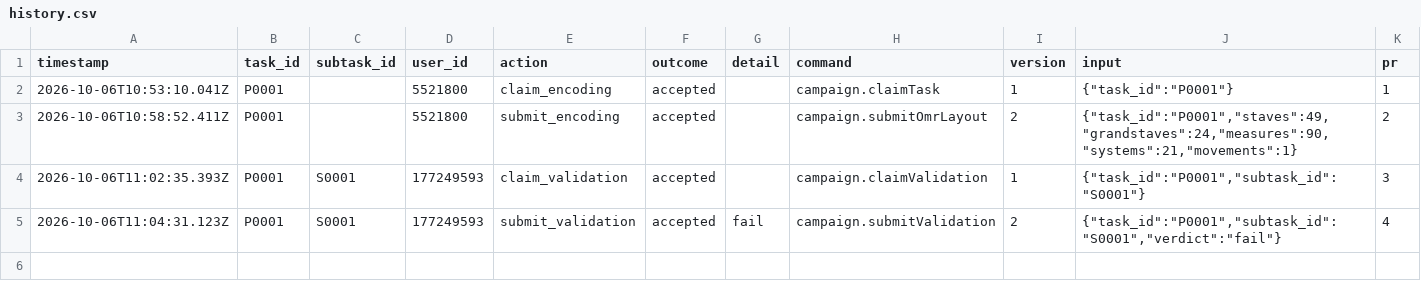
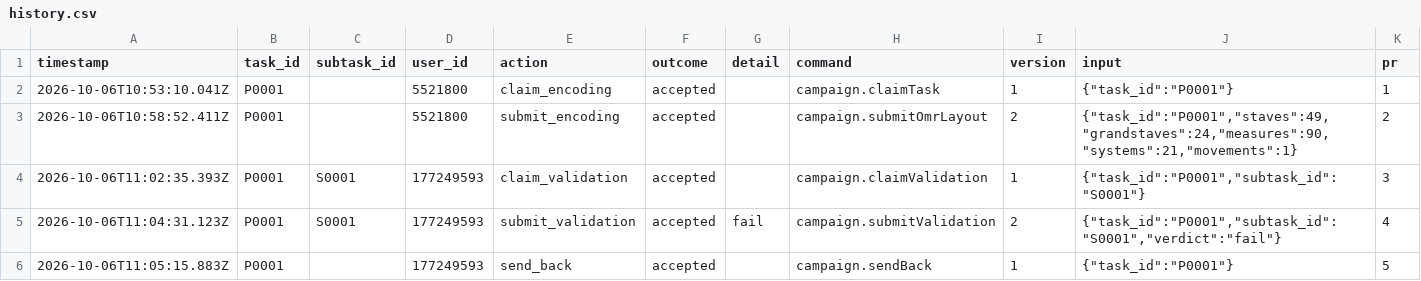
Before and after one commit to isogit-test/bach-bwv-846, a CSV file: tracking/history.csv, drawn as a sheet.

```diff
--- a/tracking/history.csv
+++ b/tracking/history.csv
@@ -5 +5,2 @@ timestamp,task_id,subtask_id,user_id,action,outcome,detail,command,version,input
 2026-10-06T11:04:31.123Z,P0001,S0001,177249593,submit_validation,accepted,fail,campaign.submitValidation,2,"{""task_id"":""P0001"",""subtask_id"":""S0001"",""verdict"":""fail""}",4
+2026-10-06T11:05:15.883Z,P0001,,177249593,send_back,accepted,,campaign.sendBack,1,"{""task_id"":""P0001""}",5
```
Also changed, not shown: tracking/state.csv.
